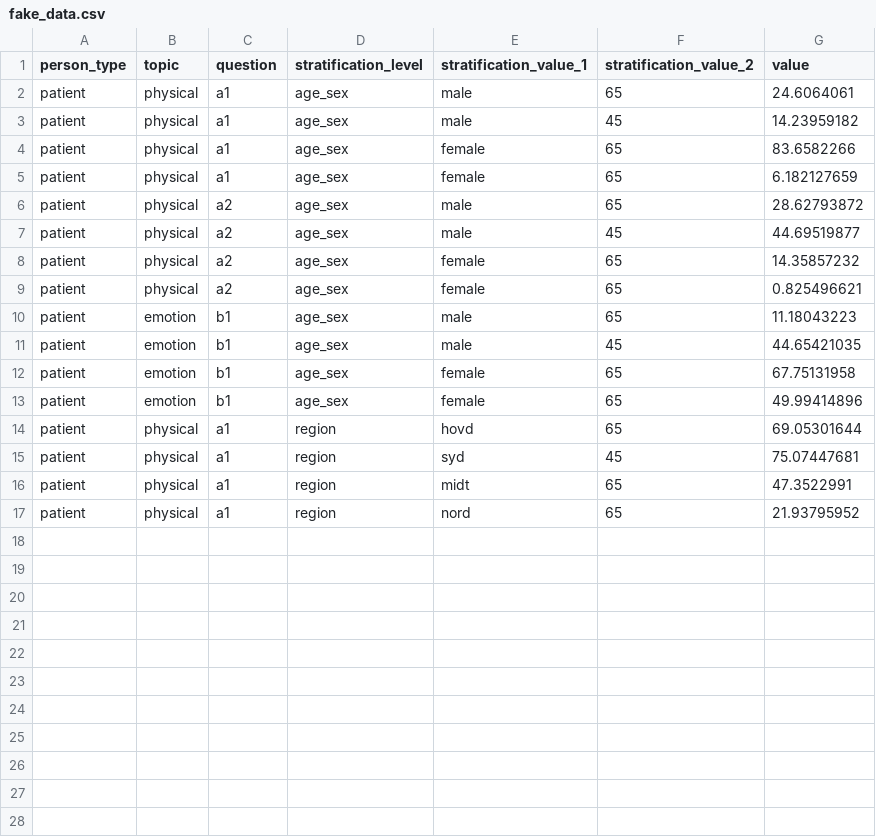
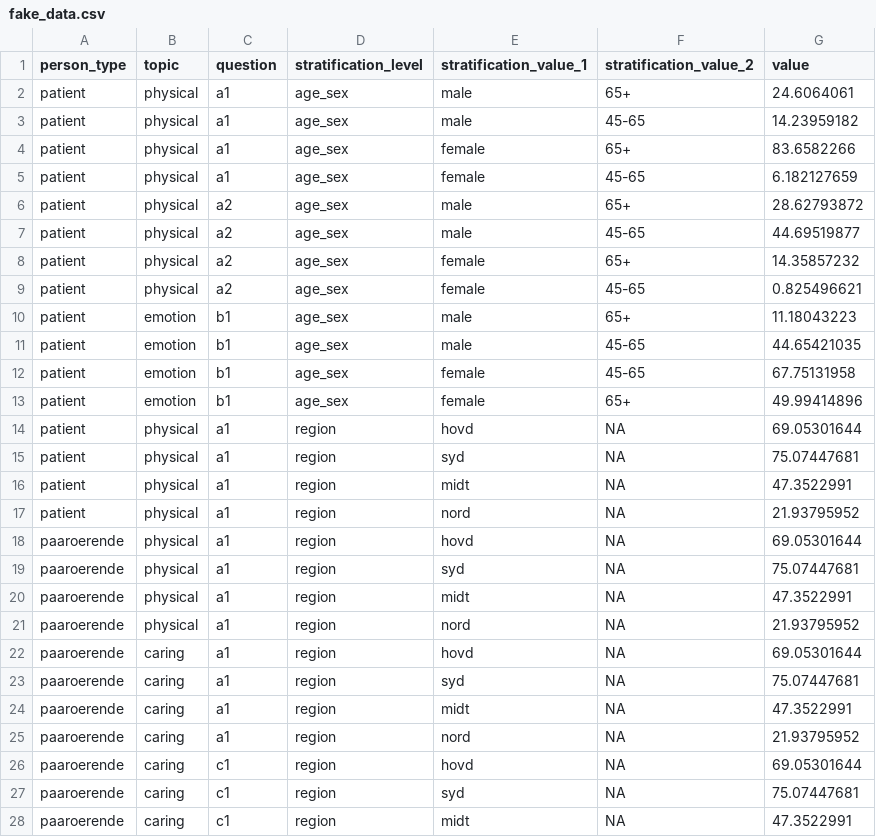
Before and after one commit to HF-Research/lmhs_v2, a CSV file: data/fake_data.csv, drawn as a sheet; only a part is shown; the diff covers the shown part only.

```diff
--- a/data/fake_data.csv
+++ b/data/fake_data.csv
@@ -1,17 +1,28 @@
 person_type,topic,question,stratification_level,stratification_value_1,stratification_value_2,value
-patient,physical,a1,age_sex,male,65,24.6064061
-patient,physical,a1,age_sex,male,45,14.23959182
-patient,physical,a1,age_sex,female,65,83.6582266
-patient,physical,a1,age_sex,female,65,6.182127659
-patient,physical,a2,age_sex,male,65,28.62793872
-patient,physical,a2,age_sex,male,45,44.69519877
-patient,physical,a2,age_sex,female,65,14.35857232
-patient,physical,a2,age_sex,female,65,0.825496621
-patient,emotion,b1,age_sex,male,65,11.18043223
-patient,emotion,b1,age_sex,male,45,44.65421035
-patient,emotion,b1,age_sex,female,65,67.75131958
-patient,emotion,b1,age_sex,female,65,49.99414896
-patient,physical,a1,region,hovd,65,69.05301644
-patient,physical,a1,region,syd,45,75.07447681
-patient,physical,a1,region,midt,65,47.3522991
-patient,physical,a1,region,nord,65,21.93795952
+patient,physical,a1,age_sex,male,65+,24.6064061
+patient,physical,a1,age_sex,male,45-65,14.23959182
+patient,physical,a1,age_sex,female,65+,83.6582266
+patient,physical,a1,age_sex,female,45-65,6.182127659
+patient,physical,a2,age_sex,male,65+,28.62793872
+patient,physical,a2,age_sex,male,45-65,44.69519877
+patient,physical,a2,age_sex,female,65+,14.35857232
+patient,physical,a2,age_sex,female,45-65,0.825496621
+patient,emotion,b1,age_sex,male,65+,11.18043223
+patient,emotion,b1,age_sex,male,45-65,44.65421035
+patient,emotion,b1,age_sex,female,45-65,67.75131958
+patient,emotion,b1,age_sex,female,65+,49.99414896
+patient,physical,a1,region,hovd,NA,69.05301644
+patient,physical,a1,region,syd,NA,75.07447681
+patient,physical,a1,region,midt,NA,47.3522991
+patient,physical,a1,region,nord,NA,21.93795952
+paaroerende,physical,a1,region,hovd,NA,69.05301644
+paaroerende,physical,a1,region,syd,NA,75.07447681
+paaroerende,physical,a1,region,midt,NA,47.3522991
+paaroerende,physical,a1,region,nord,NA,21.93795952
+paaroerende,caring,a1,region,hovd,NA,69.05301644
+paaroerende,caring,a1,region,syd,NA,75.07447681
+paaroerende,caring,a1,region,midt,NA,47.3522991
+paaroerende,caring,a1,region,nord,NA,21.93795952
+paaroerende,caring,c1,region,hovd,NA,69.05301644
+paaroerende,caring,c1,region,syd,NA,75.07447681
+paaroerende,caring,c1,region,midt,NA,47.3522991
```
Also changed, not shown: 13 added rows elsewhere in this file, 15 other files.
